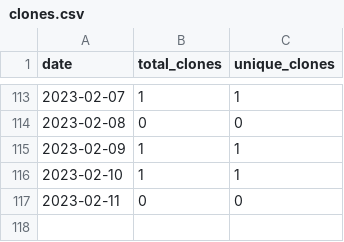
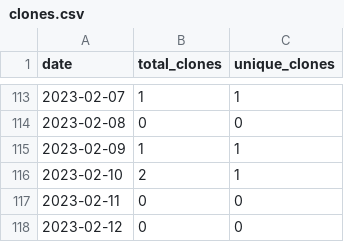
Before and after one commit to merrymitch/COMP3700, a CSV file: .traffic/clones.csv, drawn as a sheet; only a part is shown, gaps mark what is left out.

Commit message:
Updating repository traffic

```diff
--- a/.traffic/clones.csv
+++ b/.traffic/clones.csv
@@ -115,3 +115,4 @@ date,total_clones,unique_clones
 2023-02-09,1,1
-2023-02-10,1,1
+2023-02-10,2,1
 2023-02-11,0,0
+2023-02-12,0,0
```
Also changed, not shown: .traffic/views.csv, 3 other files.
